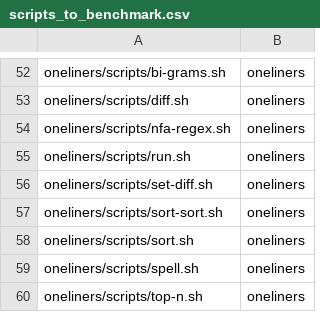
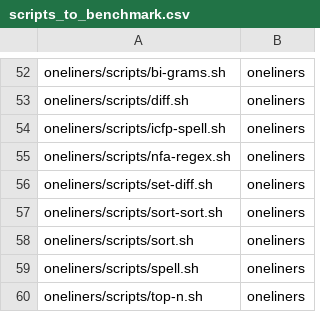
Before and after one commit to binpash/benchmarks, a CSV file: infrastructure/target/scripts_to_benchmark.csv, drawn as a sheet; only a part is shown, gaps mark what is left out.

```diff
--- a/infrastructure/target/scripts_to_benchmark.csv
+++ b/infrastructure/target/scripts_to_benchmark.csv
@@ -53,4 +53,4 @@ oneliners/scripts/bi-grams.sh,oneliners
 oneliners/scripts/diff.sh,oneliners
+oneliners/scripts/icfp-spell.sh,oneliners
 oneliners/scripts/nfa-regex.sh,oneliners
-oneliners/scripts/run.sh,oneliners
 oneliners/scripts/set-diff.sh,oneliners
```
Also changed, not shown: infrastructure/target/lines_of_code.csv, infrastructure/target/nodes_in_scripts.csv.
